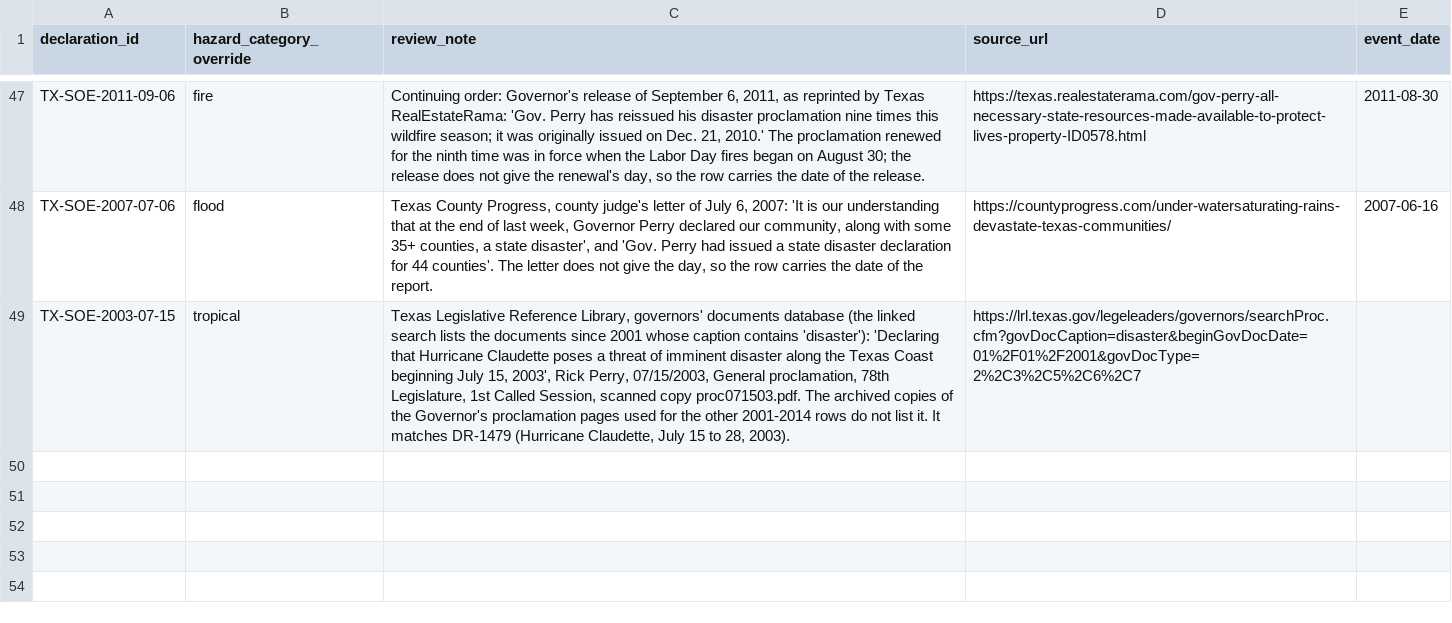
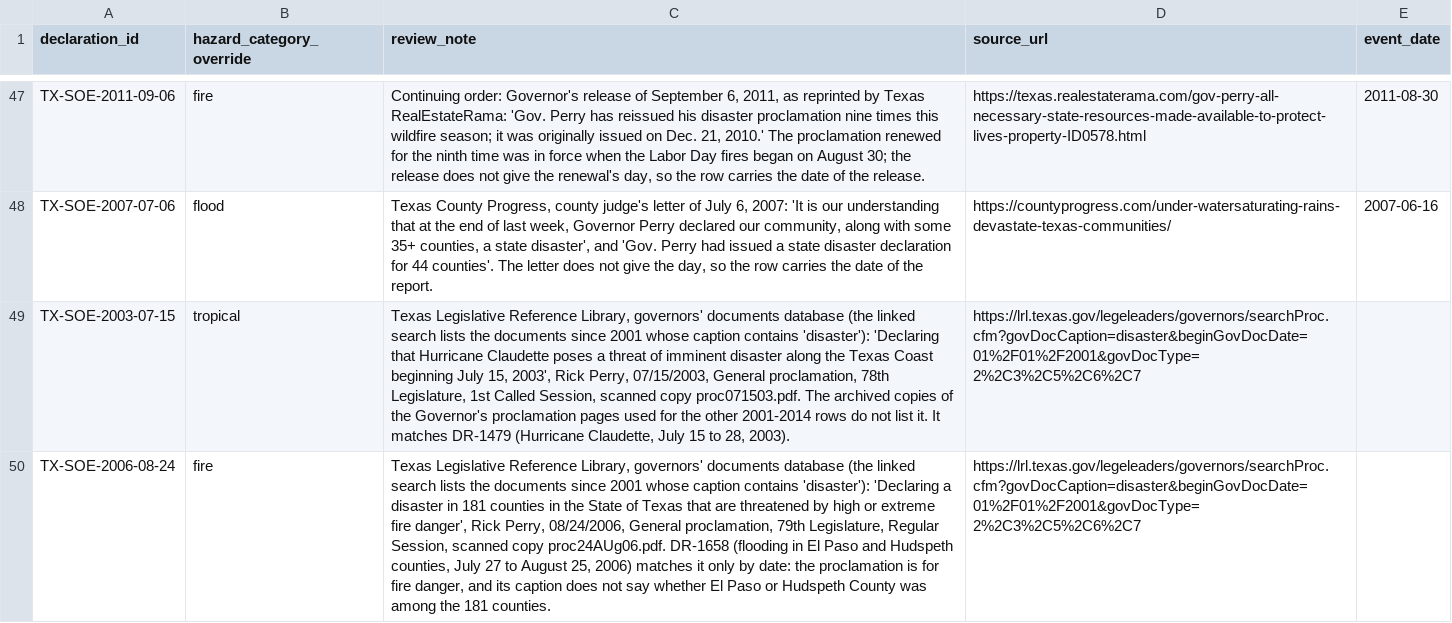
Before and after one commit to Phenom1881/disaster-data, a CSV file: plus/texas/hazard_overrides.csv, drawn as a sheet; only a part is shown, gaps mark what is left out; the diff names each change by its address in the sheet, - before the commit and + after, or states it on an @@ line.

```diff
--- a/plus/texas/hazard_overrides.csv
+++ b/plus/texas/hazard_overrides.csv
+row 50: TX-SOE-2006-08-24 | fire | Texas Legislative Reference Library, governors' documents database (the linked search lists the documents since 2001 whose caption contains 'disaster'): 'Declaring a disaster in 181 counties in the State of Texas that are threatened by high or extreme fire danger', Rick Perry, 08/24/2006, General proclamation, 79th Legislature, Regular Session, scanned copy proc24AUg06.pdf. DR-1658 (flooding in El Paso and Hudspeth counties, July 27 to August 25, 2006) matches it only by date: the proclamation is for fire danger, and its caption does not say whether El Paso or Hudspeth County was among the 181 counties. | https://lrl.texas.gov/legeleaders/governors/searchProc.cfm?govDocCaption=disaster&beginGovDocDate=01%2F01%2F2001&govDocType=2%2C3%2C5%2C6%2C7
```
Also changed, not shown: plus/texas/manual_declarations.csv, 3 other files.
